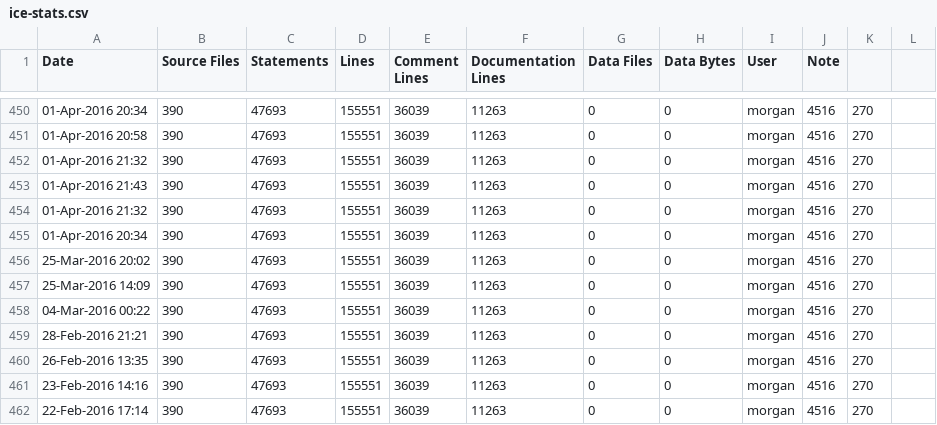
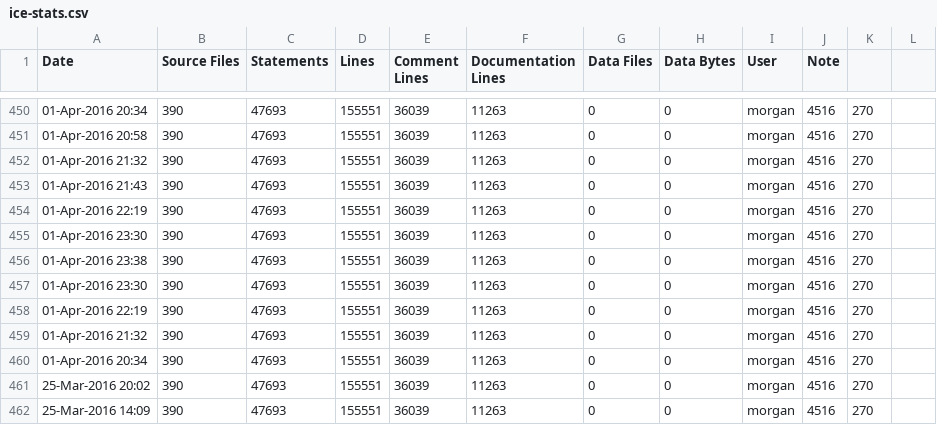
Before and after one commit to elfprince13/G3D10, a CSV file: assimp.lib/ice-stats.csv, drawn as a sheet; only a part is shown, gaps mark what is left out; the shorter side is filled out with more unchanged rows.

```diff
--- a/assimp.lib/ice-stats.csv
+++ b/assimp.lib/ice-stats.csv
@@ -453,2 +453,7 @@ Date,Source Files,Statements,Lines,Comment Lines,Documentation Lines,Data Files,
 01-Apr-2016 21:43,390,47693,155551,36039,11263,0,0,morgan,4516,270
+01-Apr-2016 22:19,390,47693,155551,36039,11263,0,0,morgan,4516,270
+01-Apr-2016 23:30,390,47693,155551,36039,11263,0,0,morgan,4516,270
+01-Apr-2016 23:38,390,47693,155551,36039,11263,0,0,morgan,4516,270
+01-Apr-2016 23:30,390,47693,155551,36039,11263,0,0,morgan,4516,270
+01-Apr-2016 22:19,390,47693,155551,36039,11263,0,0,morgan,4516,270
 01-Apr-2016 21:32,390,47693,155551,36039,11263,0,0,morgan,4516,270
```
Also changed, not shown: G3D.lib/ice-stats.csv, GLG3D.lib/ice-stats.csv, 12 other files.
